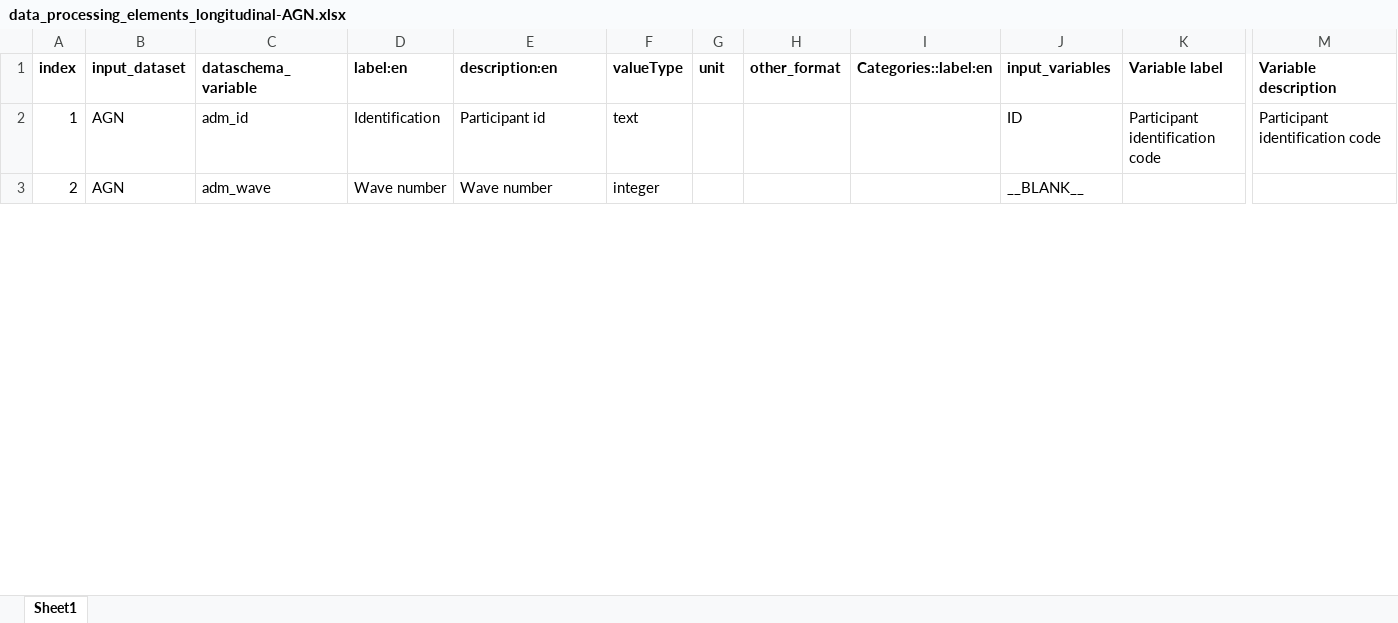
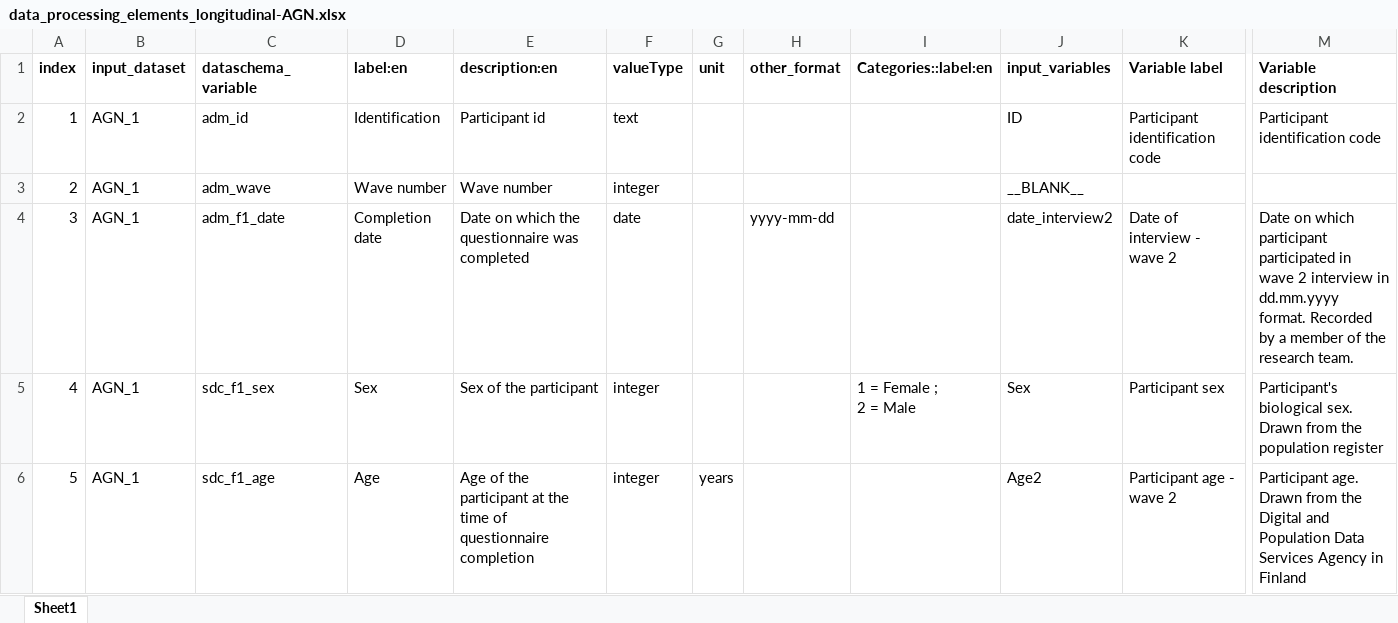
Before and after one commit to maelstrom-research/harmonization_ProPASS, an Excel workbook: longitudinal/data_processing_elements_longitudinal-AGN.xlsx, sheet Sheet1, drawn as a sheet; only a part is shown, gaps mark what is left out; values as stored, in another font and other column widths than the file's, no borders; rows hold the shown columns only; ↵ is a line break in a cell; the diff covers the shown part only; the diff names each change by its address in the sheet, - before the commit and + after, or states it on an @@ line.

Commit message:
Add files via upload

```diff
--- a/longitudinal/data_processing_elements_longitudinal-AGN.xlsx (sheet Sheet1)
+++ b/longitudinal/data_processing_elements_longitudinal-AGN.xlsx (sheet Sheet1)
-B2:B3 (input_dataset): AGN
+B2:B3 (input_dataset): AGN_1
+row 4: 3 | AGN_1 | adm_f1_date | Completion date | Date on which the questionnaire was completed | date |  | yyyy-mm-dd |  | date_interview2 | Date of interview - wave 2 | Date on which participant participated in wave 2 interview in dd.mm.yyyy format. Recorded by a member of the research team.
+row 5: 4 | AGN_1 | sdc_f1_sex | Sex | Sex of the participant | integer |  |  | 1 = Female ; ↵ 2 = Male | Sex | Participant sex | Participant's biological sex. Drawn from the population register
+row 6: 5 | AGN_1 | sdc_f1_age | Age | Age of the participant at the time of questionnaire completion | integer | years |  |  | Age2 | Participant age - wave 2 | Participant age. Drawn from the Digital and Population Data Services Agency in Finland
```
Also changed, not shown: 80 added rows and 81 edited cells elsewhere in this sheet.
